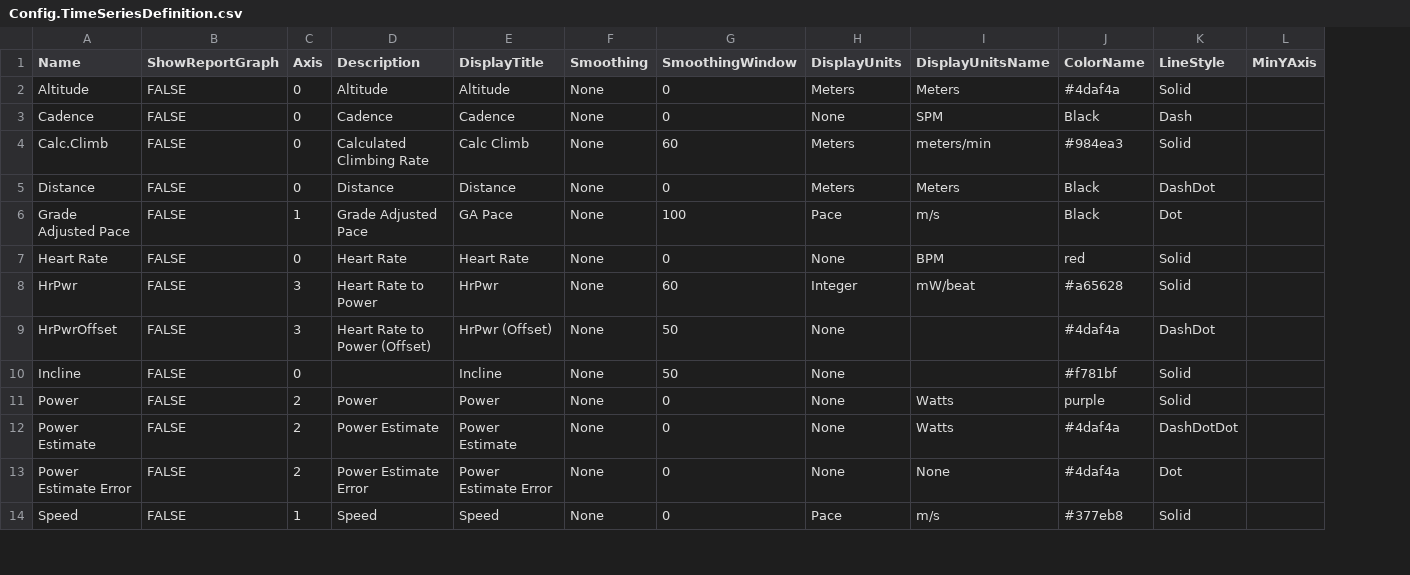
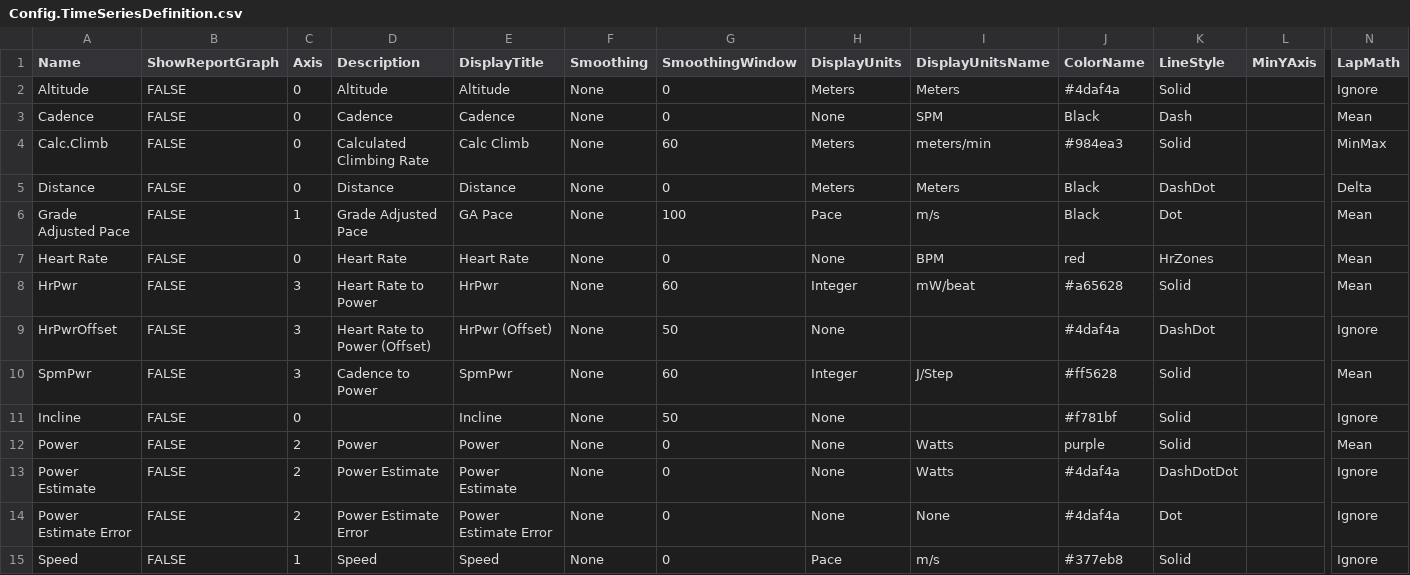
Before and after one commit to fellrnr/FellrnrTrainingAnalysis, a CSV file: Config.TimeSeriesDefinition.csv, drawn as a sheet; only a part is shown, gaps mark what is left out; rows hold the shown columns only; the diff names each change by its address in the sheet, - before the commit and + after, or states it on an @@ line.

```diff
--- a/Config.TimeSeriesDefinition.csv
+++ b/Config.TimeSeriesDefinition.csv
+column N (LapMath), rows 2-9: Ignore | Mean | MinMax | Delta | Mean | Mean | Mean | Ignore; rows 11-15: Ignore | Mean | Ignore | Ignore | Ignore
-K7 (LineStyle): Solid
+K7 (LineStyle): HrZones
+row 10: SpmPwr | FALSE | 3 | Cadence to Power | SpmPwr | None | 60 | Integer | J/Step | #ff5628 | Solid |  | Mean
```
Also changed, not shown: Config.ActivityDatumMapping.csv, Config.ActivityDatumMetadata.csv, 47 other files.
